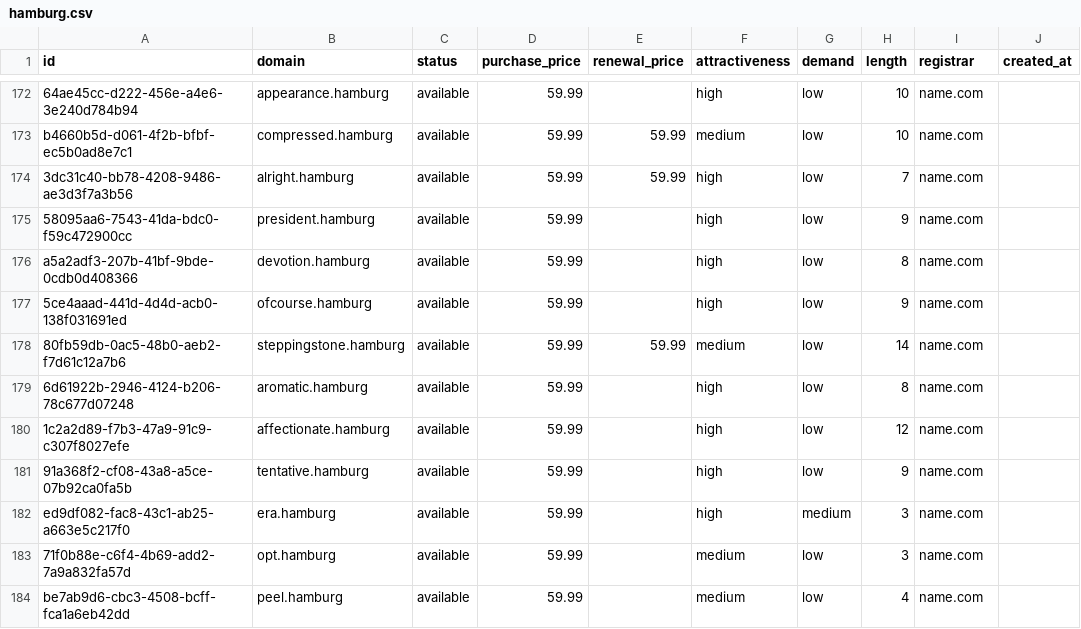
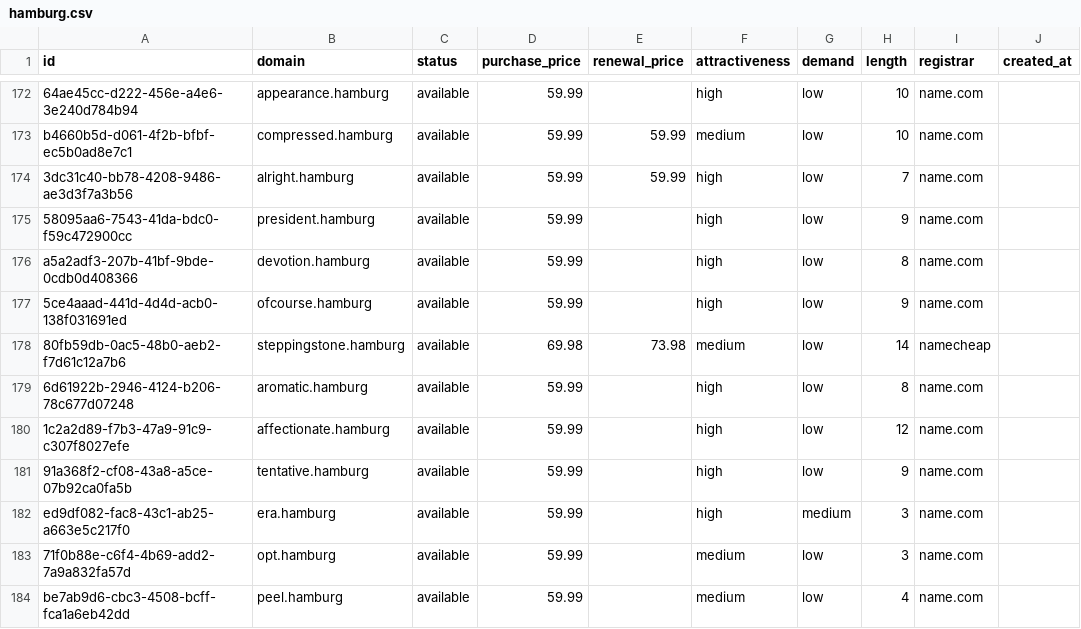
Before and after one commit to UniqueDomains/hamburg-oneword-domains, a CSV file: hamburg.csv, drawn as a sheet; only a part is shown, gaps mark what is left out; the diff names each change by its address in the sheet, - before the commit and + after, or states it on an @@ line.

Commit message:
Domains update

```diff
--- a/hamburg.csv
+++ b/hamburg.csv
-D178 (purchase_price): 59.99
+D178 (purchase_price): 69.98
-E178 (renewal_price): 59.99
+E178 (renewal_price): 73.98
-I178 (registrar): name.com
+I178 (registrar): namecheap
```
Also changed, not shown: 4 other files.
